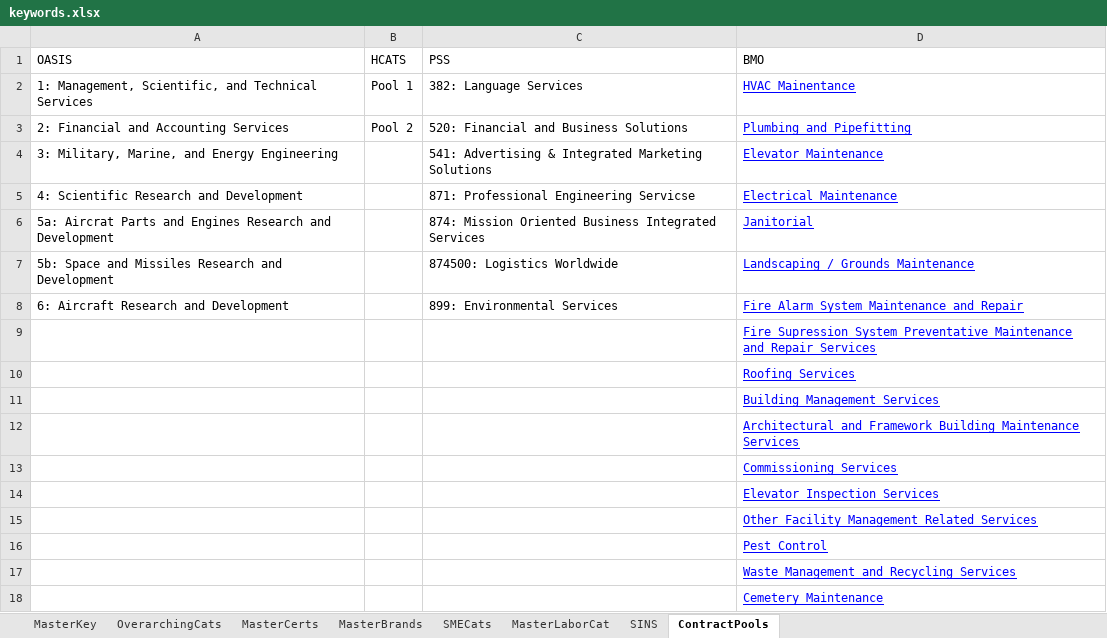
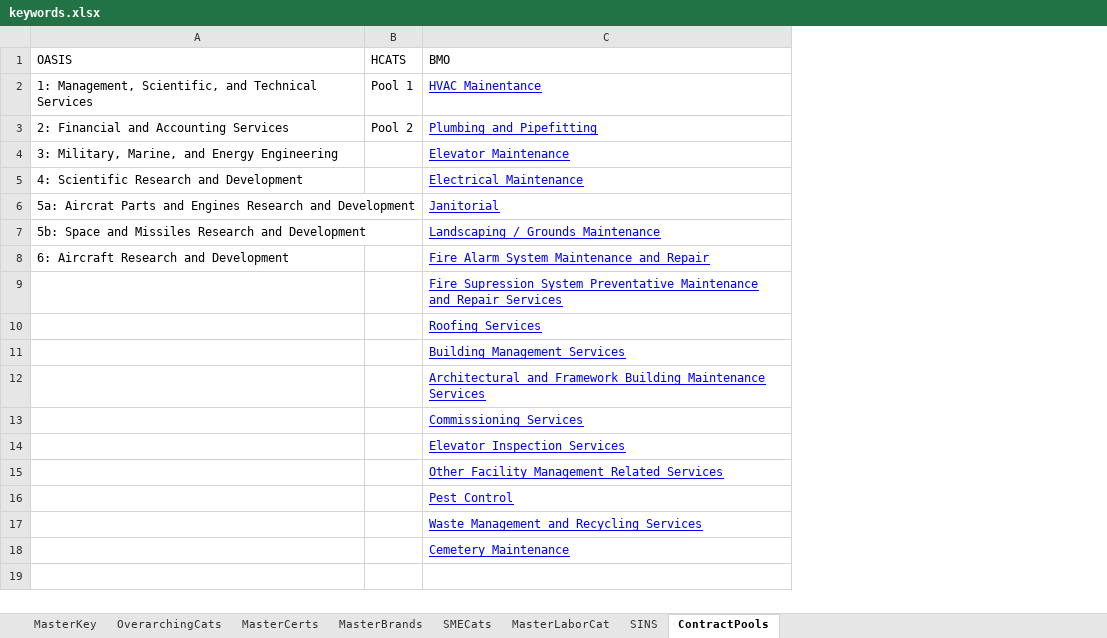
Before and after one commit to gwx-oss/discovery, an Excel workbook: app/data/keywords.xlsx, sheet ContractPools, drawn as a sheet; values as stored, in another font and other column widths than the file's, no borders; the diff names each change by its address in the sheet, - before the commit and + after, or states it on an @@ line.

```diff
--- a/app/data/keywords.xlsx (sheet ContractPools)
+++ b/app/data/keywords.xlsx (sheet ContractPools)
-column C (PSS), rows 2-8: 382: Language Services | 520: Financial and Business Solutions | 541: Advertising & Integrated Marketing Solutions | 871: Professional Engineering Servicse | 874: Mission Oriented Business Integrated Services | 874500: Logistics Worldwide | 899: Environmental Services
```
Also changed, not shown: sheet OverarchingCats, sheet MasterKey, app/data/pool_index.xlsx.
